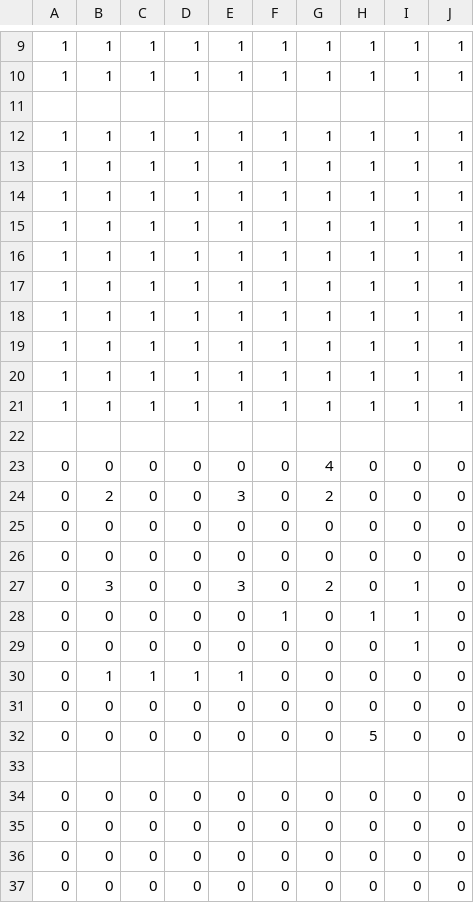
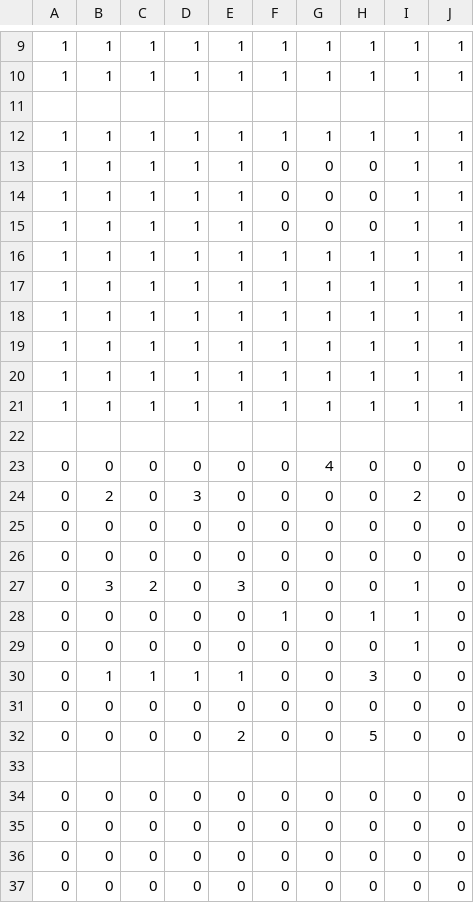
Before and after one commit to RyutoOzawa/2328_2month, a CSV file: map/map1.csv, drawn as a sheet; only a part is shown, gaps mark what is left out.

```diff
--- a/map/map1.csv
+++ b/map/map1.csv
@@ -12,5 +12,5 @@
 1,1,1,1,1,1,1,1,1,1,
-1,1,1,1,1,1,1,1,1,1,
-1,1,1,1,1,1,1,1,1,1,
-1,1,1,1,1,1,1,1,1,1,
+1,1,1,1,1,0,0,0,1,1,
+1,1,1,1,1,0,0,0,1,1,
+1,1,1,1,1,0,0,0,1,1,
 1,1,1,1,1,1,1,1,1,1,
@@ -23,11 +23,11 @@
 0,0,0,0,0,0,4,0,0,0,
-0,2,0,0,3,0,2,0,0,0,
+0,2,0,3,0,0,0,0,2,0,
 0,0,0,0,0,0,0,0,0,0,
 0,0,0,0,0,0,0,0,0,0,
-0,3,0,0,3,0,2,0,1,0,
+0,3,2,0,3,0,0,0,1,0,
 0,0,0,0,0,1,0,1,1,0,
 0,0,0,0,0,0,0,0,1,0,
-0,1,1,1,1,0,0,0,0,0,
+0,1,1,1,1,0,0,3,0,0,
 0,0,0,0,0,0,0,0,0,0,
-0,0,0,0,0,0,0,5,0,0,
+0,0,0,0,2,0,0,5,0,0,
 
```
Also changed, not shown: 18 other files.
